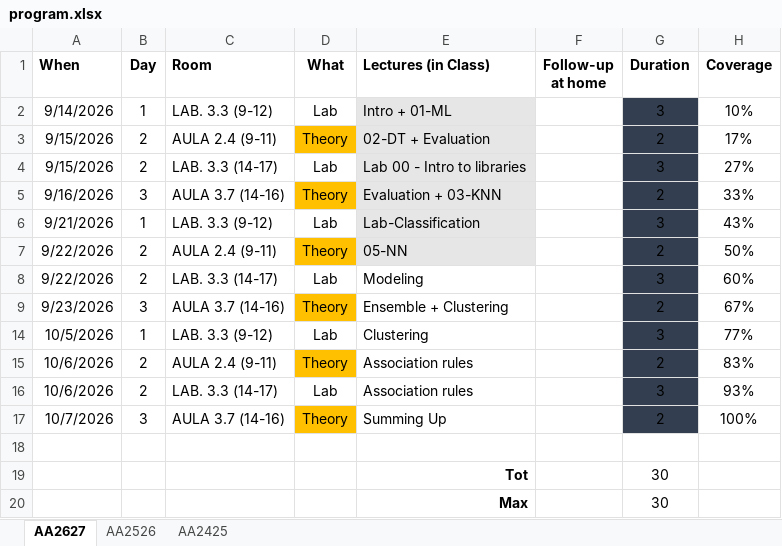
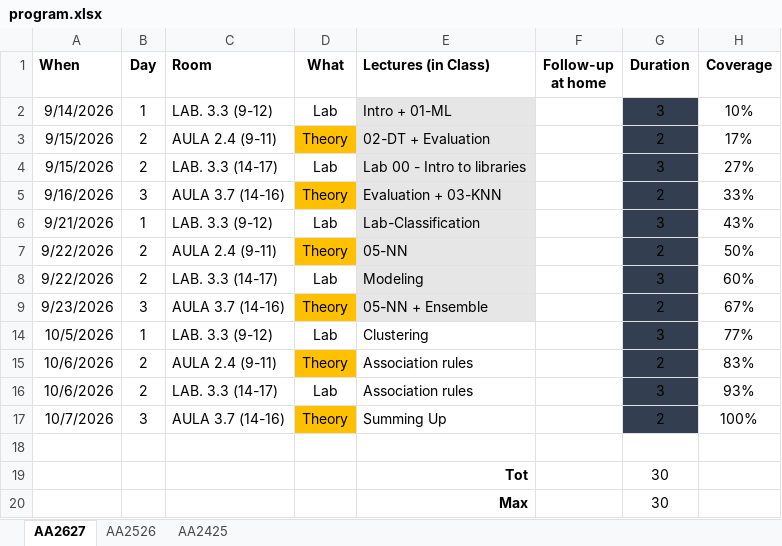
Before and after one commit to w4bo/AA2627-unibo-mldm, an Excel workbook: program.xlsx, sheet AA2627, drawn as a sheet; values as stored, in another font and other column widths than the file's, no borders; conditional formats not drawn; the diff names each change by its address in the sheet, - before the commit and + after, or states it on an @@ line.

Commit message:
fix: clustering

```diff
--- a/program.xlsx (sheet AA2627)
+++ b/program.xlsx (sheet AA2627)
-E8:E9 fill: none
+E8:E9 fill: #E7E6E6
-E9 (Lectures (in Class)): Ensemble + Clustering
+E9 (Lectures (in Class)): 05-NN + Ensemble
```
Also changed, not shown: 2 other files.
